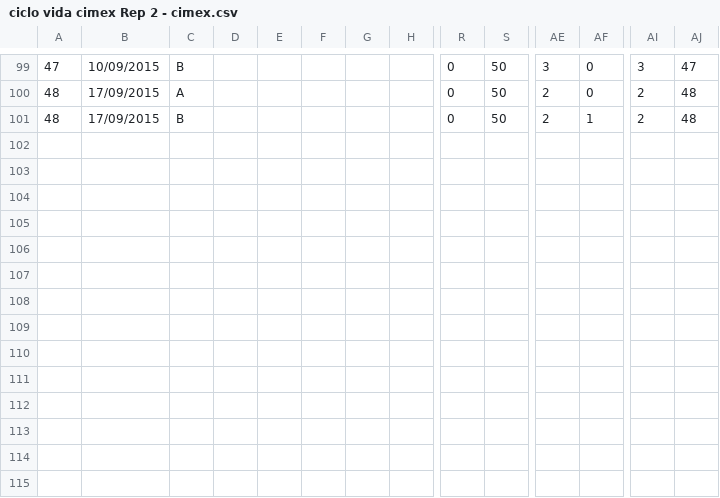
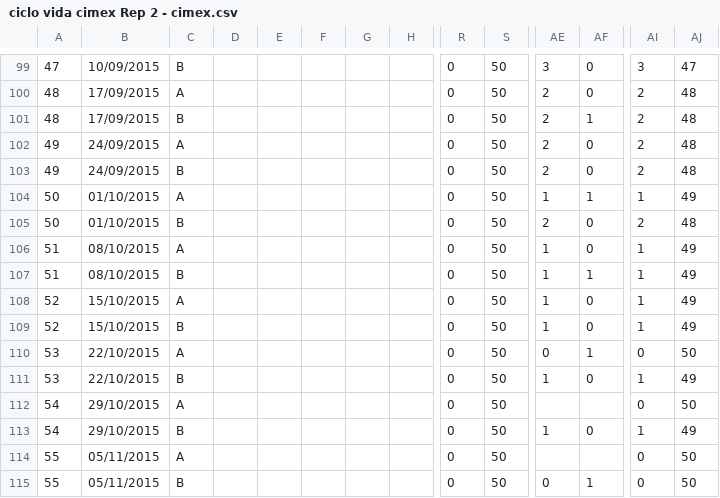
Before and after one commit to chirimacha/Laboratory, a CSV file: cimex on life table/ciclo vida cimex Rep 2 - cimex.csv, drawn as a sheet; only a part is shown, gaps mark what is left out; rows hold the shown columns only; the diff names each change by its address in the sheet, - before the commit and + after, or states it on an @@ line.

```diff
--- a/cimex on life table/ciclo vida cimex Rep 2 - cimex.csv
+++ b/cimex on life table/ciclo vida cimex Rep 2 - cimex.csv
+row 102: 49 | 24/09/2015 | A |  |  |  |  |  | 0 | 50 | 2 | 0 | 2 | 48
+row 103: 49 | 24/09/2015 | B |  |  |  |  |  | 0 | 50 | 2 | 0 | 2 | 48
+row 104: 50 | 01/10/2015 | A |  |  |  |  |  | 0 | 50 | 1 | 1 | 1 | 49
+row 105: 50 | 01/10/2015 | B |  |  |  |  |  | 0 | 50 | 2 | 0 | 2 | 48
+row 106: 51 | 08/10/2015 | A |  |  |  |  |  | 0 | 50 | 1 | 0 | 1 | 49
+row 107: 51 | 08/10/2015 | B |  |  |  |  |  | 0 | 50 | 1 | 1 | 1 | 49
+row 108: 52 | 15/10/2015 | A |  |  |  |  |  | 0 | 50 | 1 | 0 | 1 | 49
+row 109: 52 | 15/10/2015 | B |  |  |  |  |  | 0 | 50 | 1 | 0 | 1 | 49
+row 110: 53 | 22/10/2015 | A |  |  |  |  |  | 0 | 50 | 0 | 1 | 0 | 50
+row 111: 53 | 22/10/2015 | B |  |  |  |  |  | 0 | 50 | 1 | 0 | 1 | 49
+row 112: 54 | 29/10/2015 | A |  |  |  |  |  | 0 | 50 |  |  | 0 | 50
+row 113: 54 | 29/10/2015 | B |  |  |  |  |  | 0 | 50 | 1 | 0 | 1 | 49
+row 114: 55 | 05/11/2015 | A |  |  |  |  |  | 0 | 50 |  |  | 0 | 50
+row 115: 55 | 05/11/2015 | B |  |  |  |  |  | 0 | 50 | 0 | 1 | 0 | 50
```
Also changed, not shown: cimex on life table/base datos piloto - triatoma.csv, cimex on life table/ciclo vida cimex Rep 1 - cimex.csv, 4 other files.
